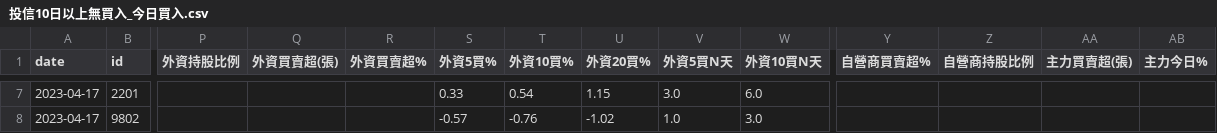
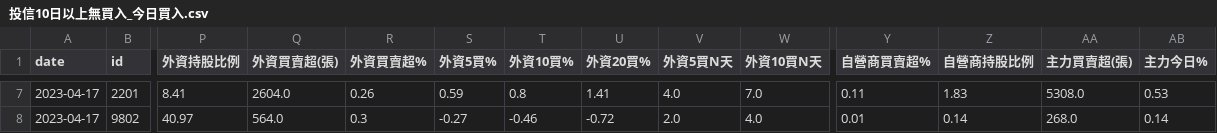
Before and after one commit to itony215/stock_data, a CSV file: data/投信10日以上無買入_今日買入.csv, drawn as a sheet; only a part is shown, gaps mark what is left out; the diff covers the shown part only; the diff names each change by its address in the sheet, - before the commit and + after, or states it on an @@ line.

```diff
--- a/data/投信10日以上無買入_今日買入.csv
+++ b/data/投信10日以上無買入_今日買入.csv
-P7 (外資持股比例): (empty)
+P7 (外資持股比例): 8.41
-Q7 (外資買賣超(張)): (empty)
+Q7 (外資買賣超(張)): 2604.0
-R7 (外資買賣超%): (empty)
+R7 (外資買賣超%): 0.26
-S7 (外資5買%): 0.33
+S7 (外資5買%): 0.59
-T7 (外資10買%): 0.54
+T7 (外資10買%): 0.8
-U7 (外資20買%): 1.15
+U7 (外資20買%): 1.41
-V7 (外資5買N天): 3.0
+V7 (外資5買N天): 4.0
-W7 (外資10買N天): 6.0
+W7 (外資10買N天): 7.0
-Y7 (自營商買賣超%): (empty)
+Y7 (自營商買賣超%): 0.11
-Z7 (自營商持股比例): (empty)
+Z7 (自營商持股比例): 1.83
-AA7 (主力買賣超(張)): (empty)
+AA7 (主力買賣超(張)): 5308.0
-AB7 (主力今日%): (empty)
+AB7 (主力今日%): 0.53
-P8 (外資持股比例): (empty)
+P8 (外資持股比例): 40.97
-Q8 (外資買賣超(張)): (empty)
+Q8 (外資買賣超(張)): 564.0
-R8 (外資買賣超%): (empty)
+R8 (外資買賣超%): 0.3
-S8 (外資5買%): -0.57
+S8 (外資5買%): -0.27
-T8 (外資10買%): -0.76
+T8 (外資10買%): -0.46
-U8 (外資20買%): -1.02
+U8 (外資20買%): -0.72
-V8 (外資5買N天): 1.0
+V8 (外資5買N天): 2.0
-W8 (外資10買N天): 3.0
+W8 (外資10買N天): 4.0
-Y8 (自營商買賣超%): (empty)
+Y8 (自營商買賣超%): 0.01
-Z8 (自營商持股比例): (empty)
+Z8 (自營商持股比例): 0.14
-AA8 (主力買賣超(張)): (empty)
+AA8 (主力買賣超(張)): 268.0
-AB8 (主力今日%): (empty)
+AB8 (主力今日%): 0.14
```
Also changed, not shown: 169 edited cells elsewhere in this file, data/所有股票資訊_sell.csv, data/空方標的2.csv, 11 other files.
